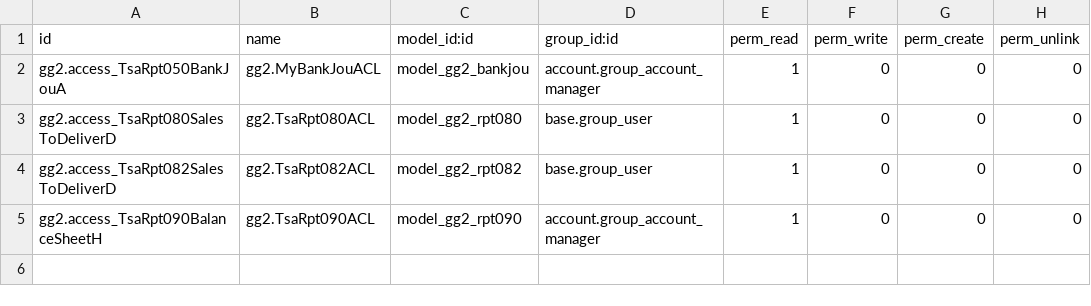
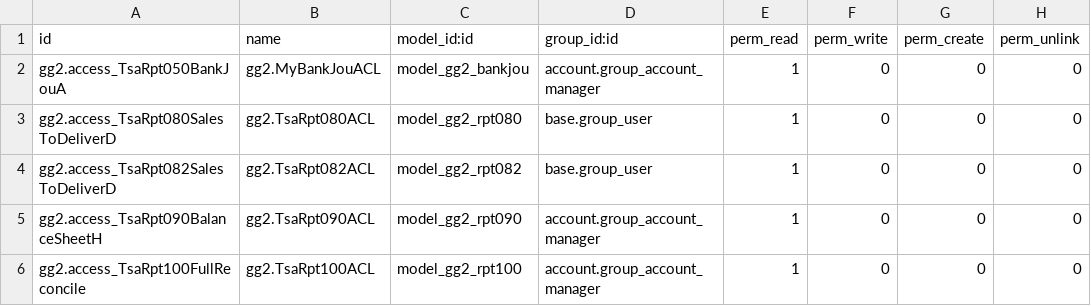
Before and after one commit to TecsolAus/TSA, a CSV file: gg2/security/ir.model.access.csv, drawn as a sheet; the diff names each change by its address in the sheet, - before the commit and + after, or states it on an @@ line.

Commit message:
Added Rpt100 to csv

```diff
--- a/gg2/security/ir.model.access.csv
+++ b/gg2/security/ir.model.access.csv
+row 6: gg2.access_TsaRpt100FullReconcile | gg2.TsaRpt100ACL | model_gg2_rpt100 | account.group_account_manager | 1 | 0 | 0 | 0
```
